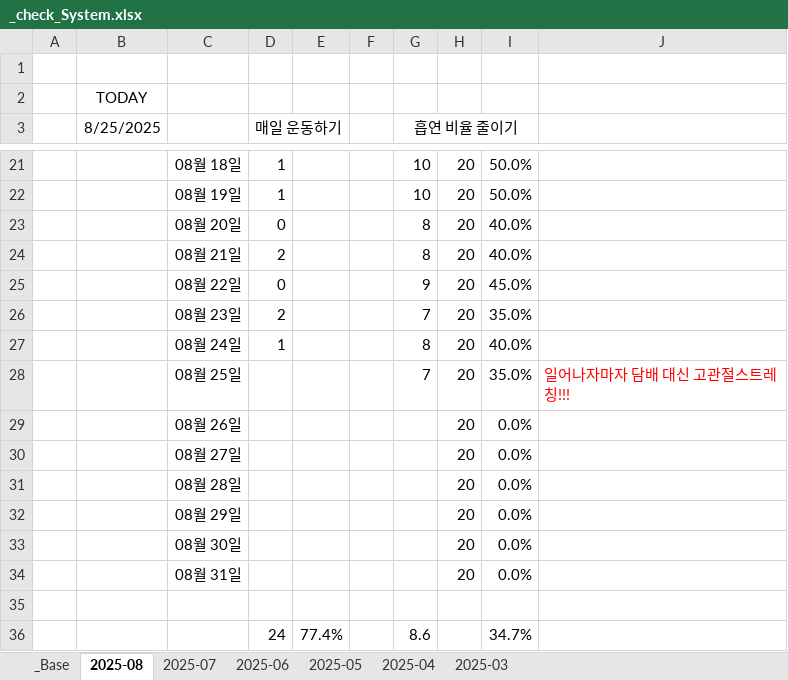
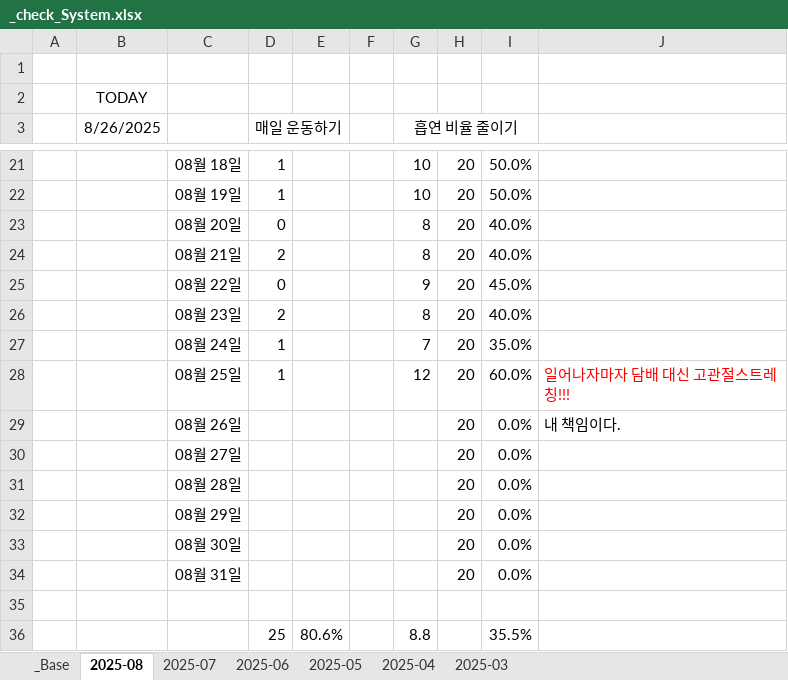
Before and after one commit to jcseo1028/jcseo1028.github.io, an Excel workbook: _qDailyReport/_check_System.xlsx, sheet 2025-08, drawn as a sheet; only a part is shown, gaps mark what is left out; values as stored, in another font and other column widths than the file's, no borders; conditional formats not drawn; removed rows and columns are numbered as before the commit, all else as after; the diff names each change by its address in the sheet, - before the commit and + after, or states it on an @@ line.

```diff
--- a/_qDailyReport/_check_System.xlsx (sheet 2025-08)
+++ b/_qDailyReport/_check_System.xlsx (sheet 2025-08)
-B3: 8/25/2025
+B3: 8/26/2025
-G26 (흡연 비율 줄이기): 7
+G26 (흡연 비율 줄이기): 8
-I26: 35.0%
+I26: 40.0%
-G27 (흡연 비율 줄이기): 8
+G27 (흡연 비율 줄이기): 7
-I27: 40.0%
+I27: 35.0%
-D28 (매일 운동하기): (empty)
+D28 (매일 운동하기): 1
-G28 (흡연 비율 줄이기): 7
+G28 (흡연 비율 줄이기): 12
-I28: 35.0%
+I28: 60.0%
-J29: (empty)
+J29: 내 책임이다.
-row 36:  |  |  | 24 | 77.4% |  | 8.6 |  | 34.7%
+row 36:  |  |  | 25 | 80.6% |  | 8.8 |  | 35.5%
```
Also changed, not shown: sheet 2025-04, sheet 2025-06, sheet 2025-05, sheet 2025-07, sheet _Base, charts or pictures, 1 other file.
